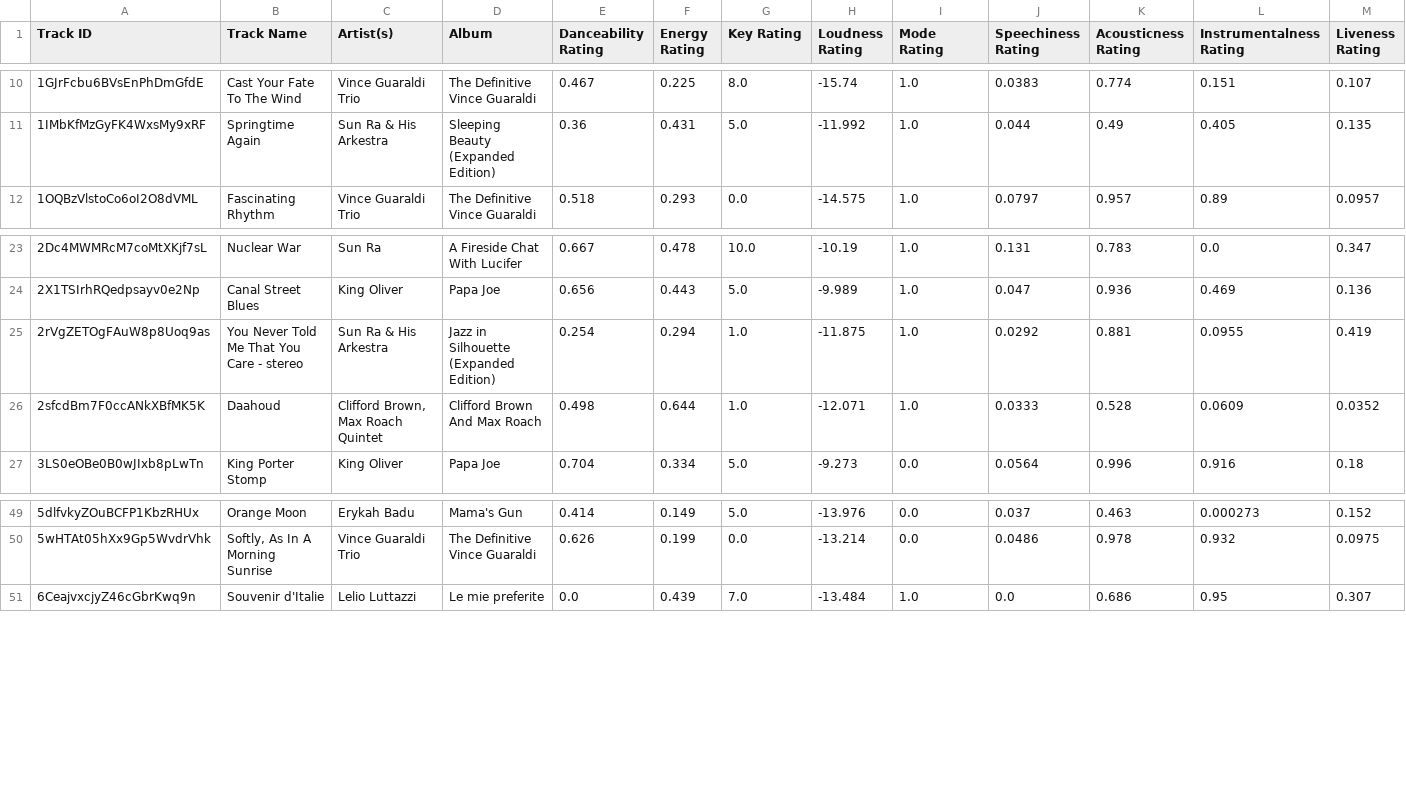
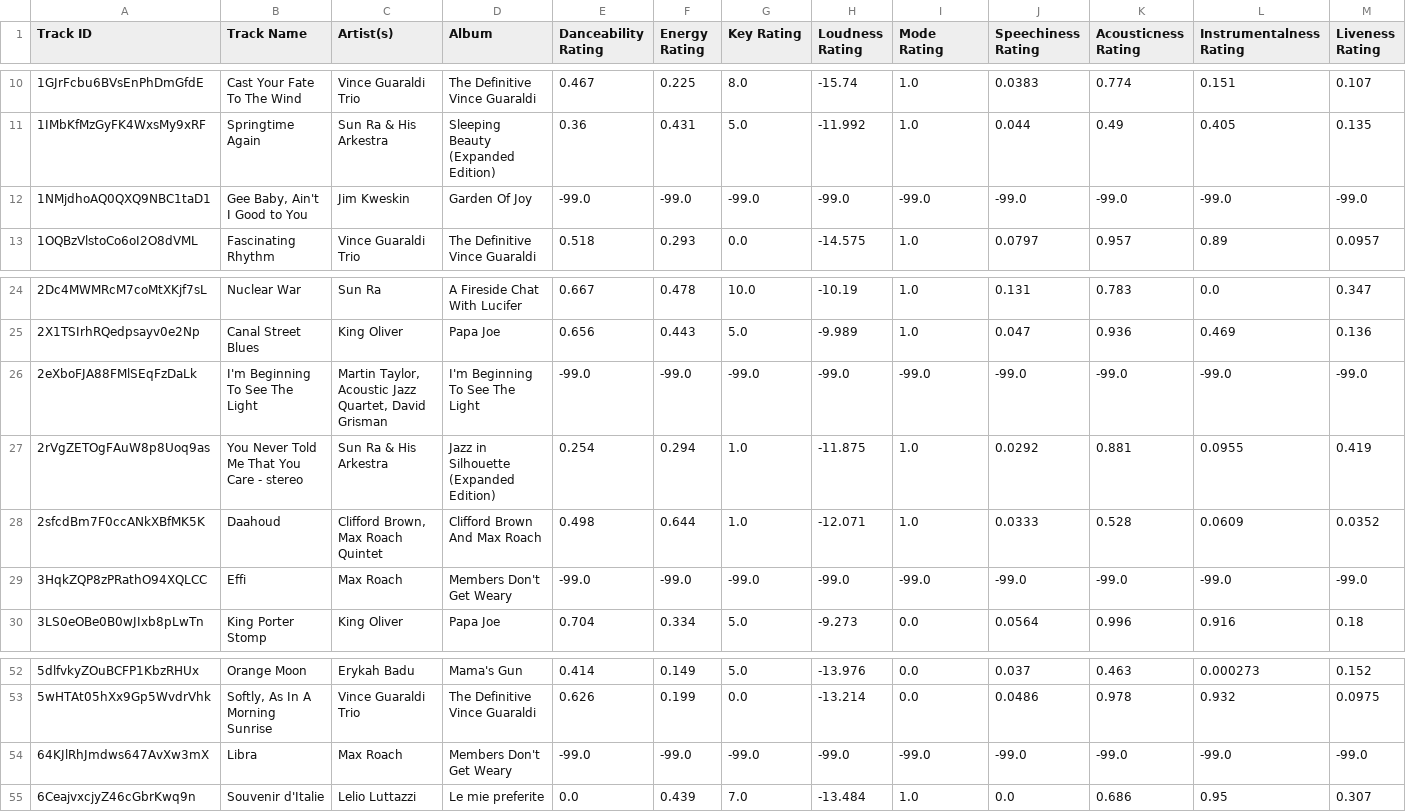
Before and after one commit to seamusmcn/seamusmcn.github.io, a CSV file: S_playlists/Mmm jazzy.csv, drawn as a sheet; only a part is shown, gaps mark what is left out; rows hold the shown columns only; the diff names each change by its address in the sheet, - before the commit and + after, or states it on an @@ line.

```diff
--- a/S_playlists/Mmm jazzy.csv
+++ b/S_playlists/Mmm jazzy.csv
+row 12: 1NMjdhoAQ0QXQ9NBC1taD1 | Gee Baby, Ain't I Good to You | Jim Kweskin | Garden Of Joy | -99.0 | -99.0 | -99.0 | -99.0 | -99.0 | -99.0 | -99.0 | -99.0 | -99.0
+row 26: 2eXboFJA88FMlSEqFzDaLk | I'm Beginning To See The Light | Martin Taylor, Acoustic Jazz Quartet, David Grisman | I'm Beginning To See The Light | -99.0 | -99.0 | -99.0 | -99.0 | -99.0 | -99.0 | -99.0 | -99.0 | -99.0
+row 29: 3HqkZQP8zPRathO94XQLCC | Effi | Max Roach | Members Don't Get Weary | -99.0 | -99.0 | -99.0 | -99.0 | -99.0 | -99.0 | -99.0 | -99.0 | -99.0
+row 54: 64KJlRhJmdws647AvXw3mX | Libra | Max Roach | Members Don't Get Weary | -99.0 | -99.0 | -99.0 | -99.0 | -99.0 | -99.0 | -99.0 | -99.0 | -99.0
```
Also changed, not shown: S_playlists/Bop.csv, S_playlists/Fall fell fr.csv, 9 other files.
